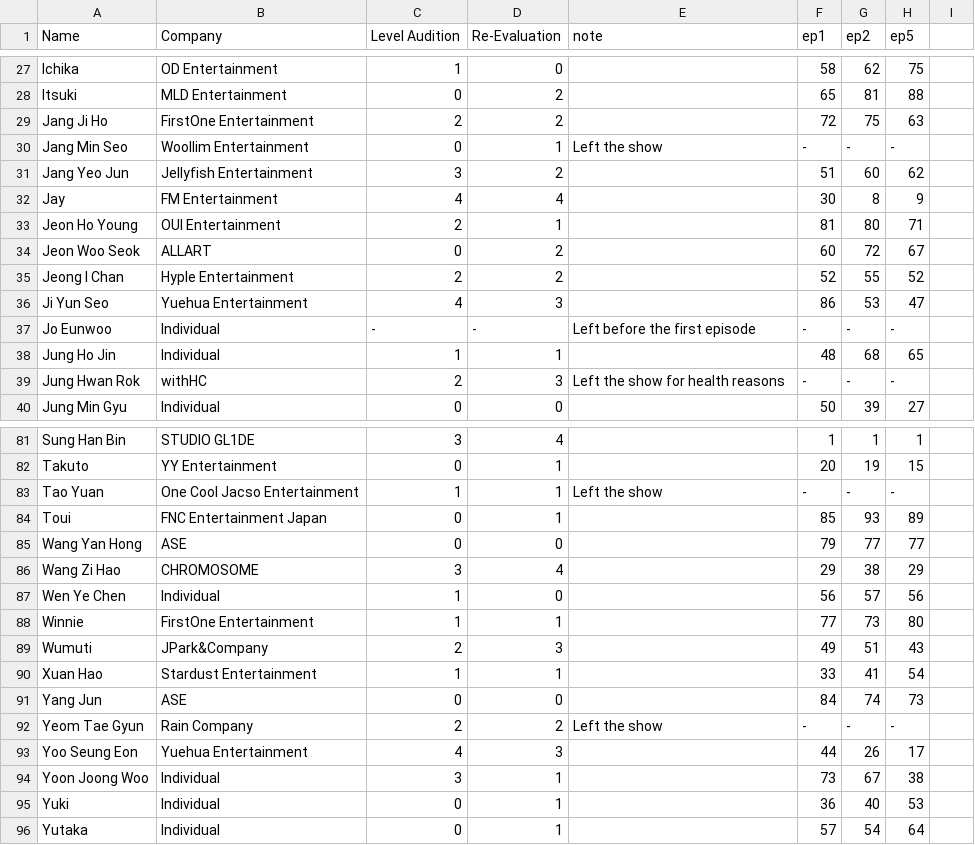
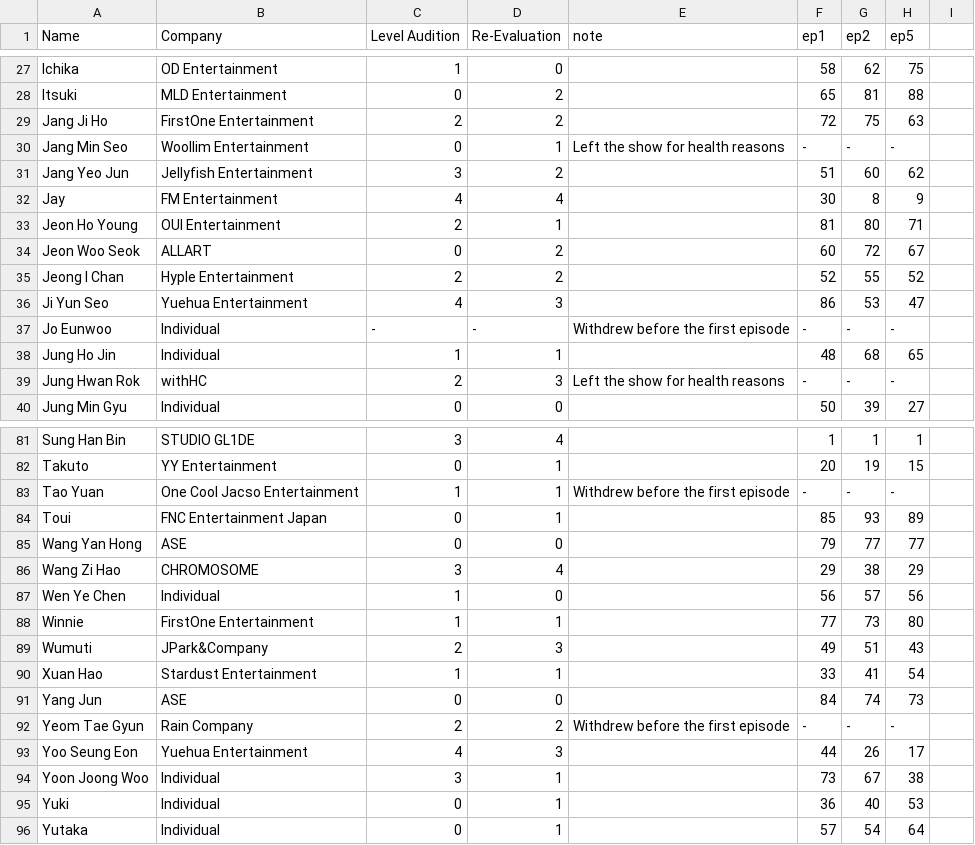
Before and after one commit to skzluvr/boysplanetchart.github.io, a CSV file: boysplanet.csv, drawn as a sheet; only a part is shown, gaps mark what is left out.

```diff
--- a/boysplanet.csv
+++ b/boysplanet.csv
@@ -29,3 +29,3 @@ Itsuki,MLD Entertainment,0,2,,65,81,88
 Jang Ji Ho,FirstOne Entertainment,2,2,,72,75,63
-Jang Min Seo,Woollim Entertainment,0,1,Left the show,-,-,-
+Jang Min Seo,Woollim Entertainment,0,1,Left the show for health reasons,-,-,-
 Jang Yeo Jun,Jellyfish Entertainment,3,2,,51,60,62
@@ -36,3 +36,3 @@ Jeong I Chan,Hyple Entertainment,2,2,,52,55,52
 Ji Yun Seo,Yuehua Entertainment,4,3,,86,53,47
-Jo Eunwoo,Individual,-,-,Left before the first episode,-,-,-
+Jo Eunwoo,Individual,-,-,Withdrew before the first episode,-,-,-
 Jung Ho Jin,Individual,1,1,,48,68,65
@@ -82,3 +82,3 @@ Sung Han Bin,STUDIO GL1DE,3,4,,1,1,1
 Takuto,YY Entertainment,0,1,,20,19,15
-Tao Yuan,One Cool Jacso Entertainment,1,1,Left the show,-,-,-
+Tao Yuan,One Cool Jacso Entertainment,1,1,Withdrew before the first episode,-,-,-
 Toui,FNC Entertainment Japan,0,1,,85,93,89
@@ -91,3 +91,3 @@ Xuan Hao,Stardust Entertainment,1,1,,33,41,54
 Yang Jun,ASE,0,0,,84,74,73
-Yeom Tae Gyun,Rain Company,2,2,Left the show,-,-,-
+Yeom Tae Gyun,Rain Company,2,2,Withdrew before the first episode,-,-,-
 Yoo Seung Eon,Yuehua Entertainment,4,3,,44,26,17
```
Also changed, not shown: 3 other files.
